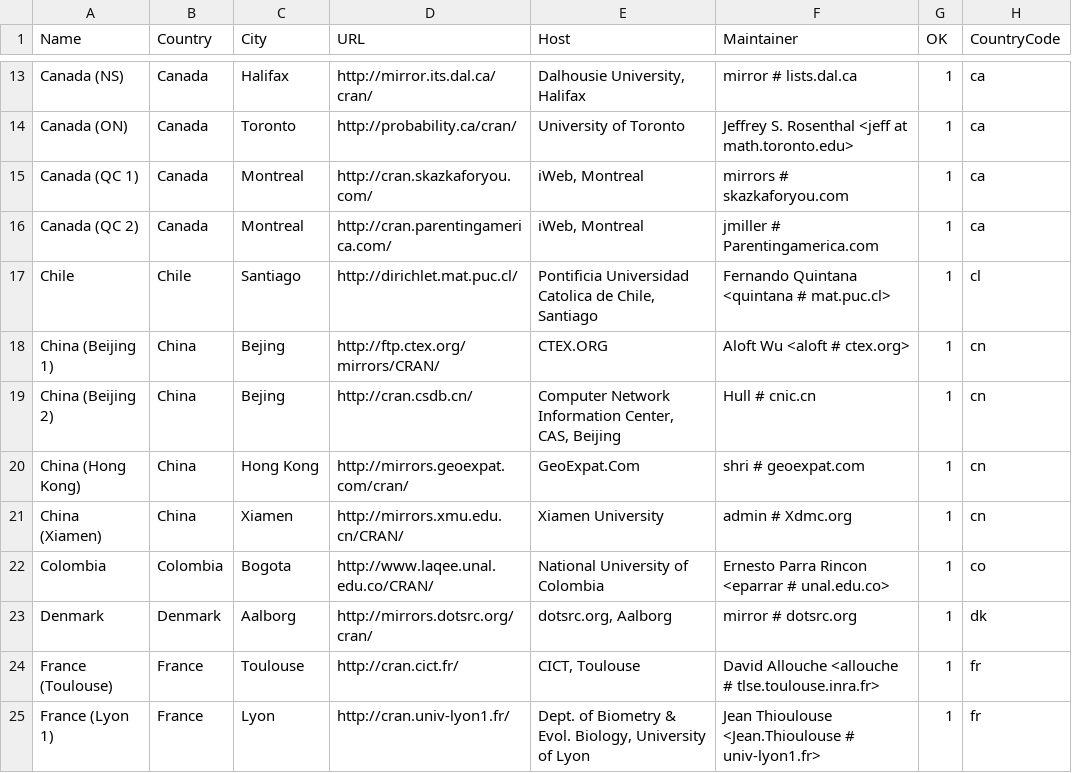
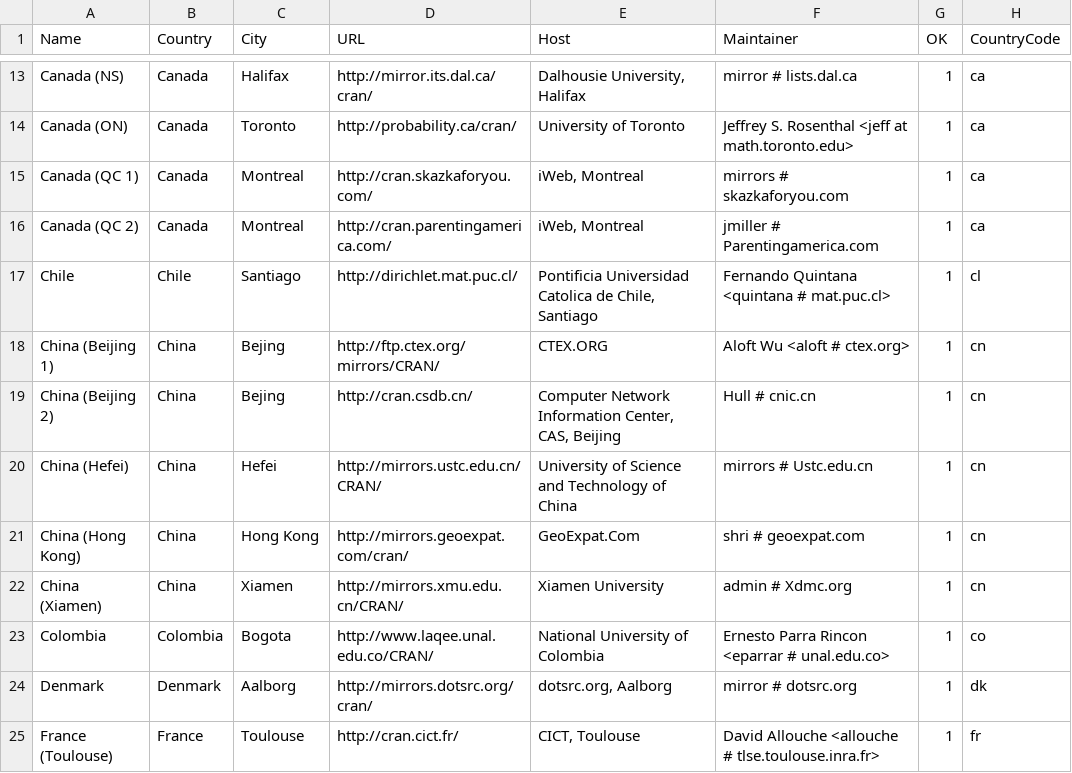
Before and after one commit to t-kalinowski/r-svn-formatted, a CSV file: doc/CRAN_mirrors.csv, drawn as a sheet; only a part is shown, gaps mark what is left out; the shorter side is filled out with more unchanged rows.

Commit message:
new mirror in China
git-svn-id: https://svn.r-project.org/R/trunk@55819 00db46b3-68df-0310-9c12-caf00c1e9a41

```diff
--- a/doc/CRAN_mirrors.csv
+++ b/doc/CRAN_mirrors.csv
@@ -19,2 +19,3 @@ Chile,Chile,Santiago,http://dirichlet.mat.puc.cl/,"Pontificia Universidad Catoli
 "China (Beijing 2)",China,Bejing,http://cran.csdb.cn/,"Computer Network Information Center, CAS, Beijing","Hull # cnic.cn",1,cn
+"China (Hefei)",China,Hefei,http://mirrors.ustc.edu.cn/CRAN/,"University of Science and Technology of China","mirrors # Ustc.edu.cn",1,cn
 "China (Hong Kong)",China,"Hong Kong",http://mirrors.geoexpat.com/cran/,GeoExpat.Com,"shri # geoexpat.com",1,cn
```
